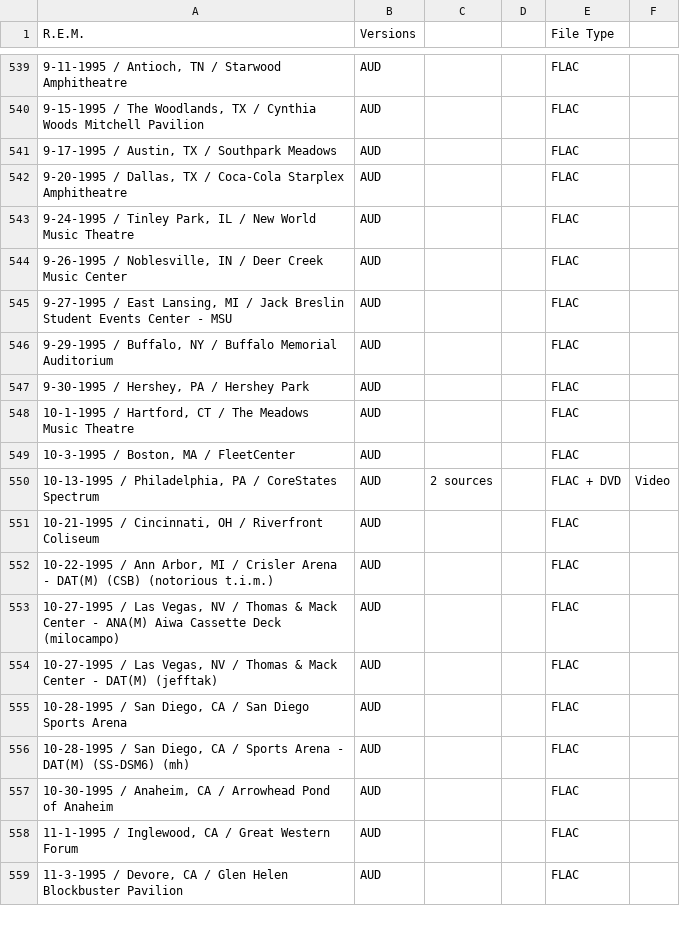
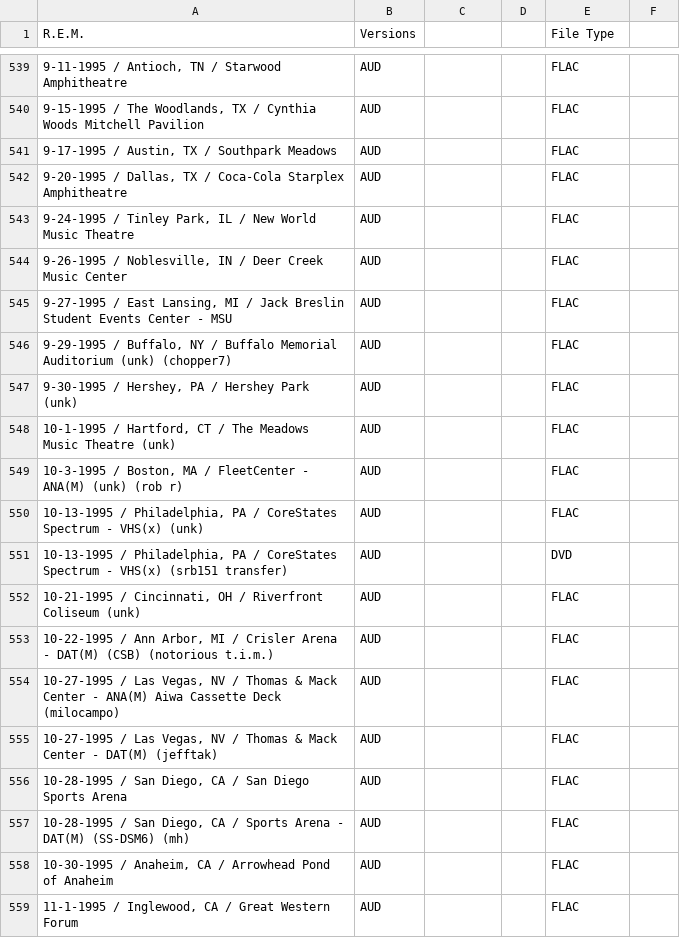
Before and after one commit to dudethatsclassic/shynomi-archive, a CSV file: artists/rem.csv, drawn as a sheet; only a part is shown, gaps mark what is left out; the shorter side is filled out with more unchanged rows; removed rows and columns are numbered as before the commit, all else as after; the diff names each change by its address in the sheet, - before the commit and + after, or states it on an @@ line.

Commit message:
Auto-export CSV: REM

```diff
--- a/artists/rem.csv
+++ b/artists/rem.csv
-A546 (R.E.M.): …Memorial Auditorium
+A546 (R.E.M.): …Memorial Auditorium (unk) (chopper7)
-A547 (R.E.M.): 9-30-1995 / Hershey, PA / Hershey Park
+A547 (R.E.M.): 9-30-1995 / Hershey, PA / Hershey Park (unk)
-A548 (R.E.M.): …Music Theatre
+A548 (R.E.M.): …Music Theatre (unk)
-A549 (R.E.M.): …/ FleetCenter
+A549 (R.E.M.): …/ FleetCenter - ANA(M) (unk) (rob r)
-row 550: 10-13-1995 / Philadelphia, PA / CoreStates Spectrum | AUD | 2 sources |  | FLAC + DVD | Video
+row 550: 10-13-1995 / Philadelphia, PA / CoreStates Spectrum - VHS(x) (unk) | AUD |  |  | FLAC
+row 551: 10-13-1995 / Philadelphia, PA / CoreStates Spectrum - VHS(x) (srb151 transfer) | AUD |  |  | DVD
-A552 (R.E.M.): …Riverfront Coliseum
+A552 (R.E.M.): …Riverfront Coliseum (unk)
```
